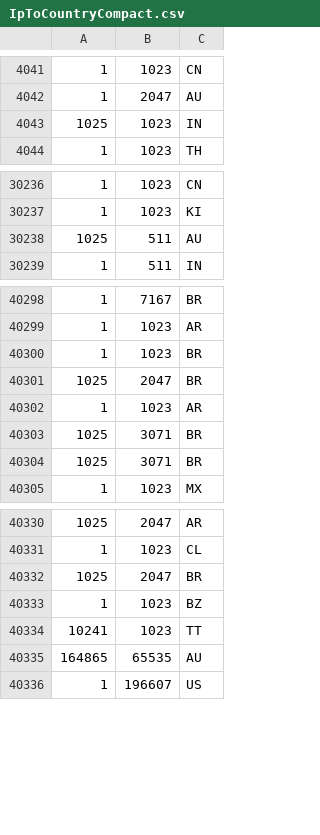
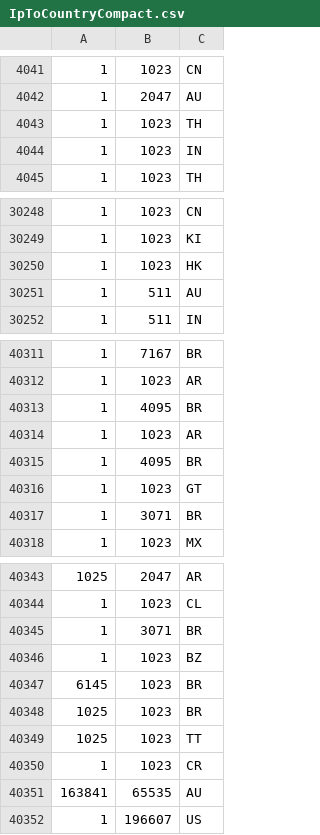
Before and after one commit to GenesysGame/lostworld-mta, a CSV file: mods/deathmatch/resources/[dev]/admin/conf/IpToCountryCompact.csv, drawn as a sheet; only a part is shown, gaps mark what is left out; the diff covers the shown part only.

```diff
--- a/mods/deathmatch/resources/[dev]/admin/conf/IpToCountryCompact.csv
+++ b/mods/deathmatch/resources/[dev]/admin/conf/IpToCountryCompact.csv
@@ -4042,3 +4042,4 @@
 1,2047,AU
-1025,1023,IN
+1,1023,TH
+1,1023,IN
 1,1023,TH
@@ -30237,3 +30249,4 @@
 1,1023,KI
-1025,511,AU
+1,1023,HK
+1,511,AU
 1,511,IN
@@ -40299,7 +40312,7 @@
 1,1023,AR
-1,1023,BR
-1025,2047,BR
+1,4095,BR
 1,1023,AR
-1025,3071,BR
-1025,3071,BR
+1,4095,BR
+1,1023,GT
+1,3071,BR
 1,1023,MX
@@ -40331,6 +40344,9 @@
 1,1023,CL
-1025,2047,BR
+1,3071,BR
 1,1023,BZ
-10241,1023,TT
-164865,65535,AU
+6145,1023,BR
+1025,1023,BR
+1025,1023,TT
+1,1023,CR
+163841,65535,AU
 1,196607,US
```
Also changed, not shown: 23 added rows, 1 removed row and 6 edited cells elsewhere in this file, 2 other files.
